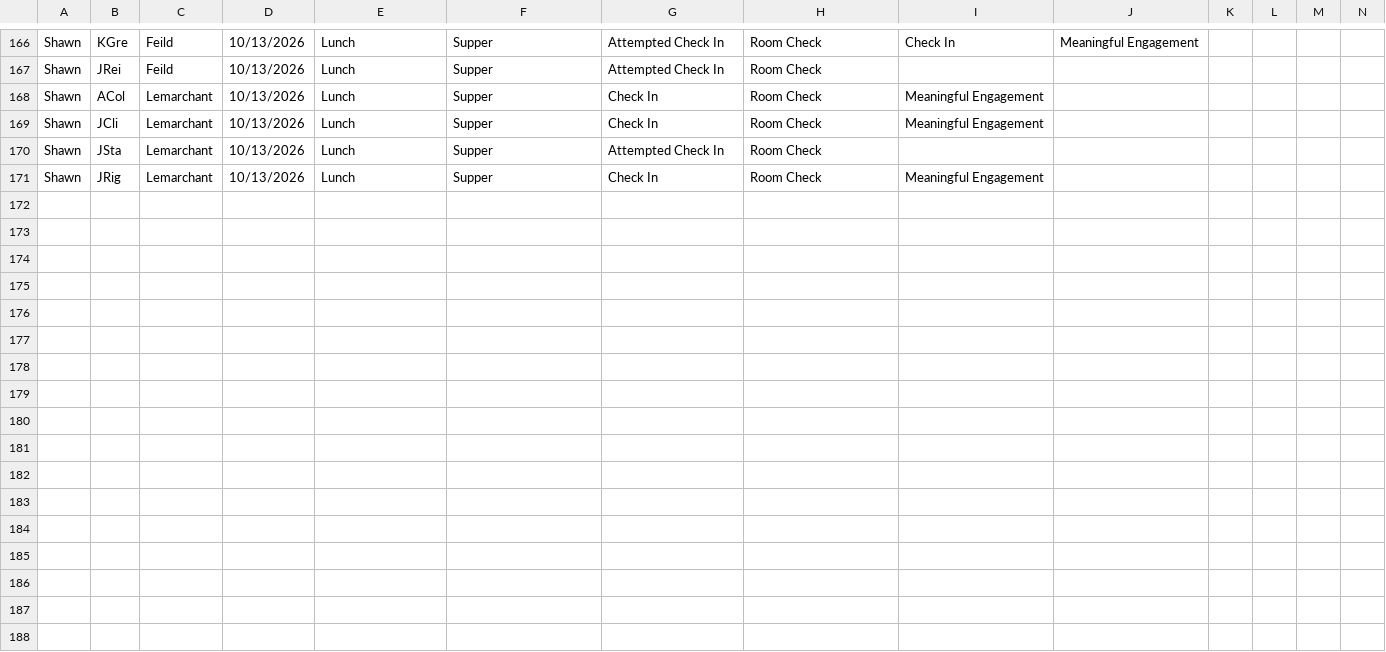
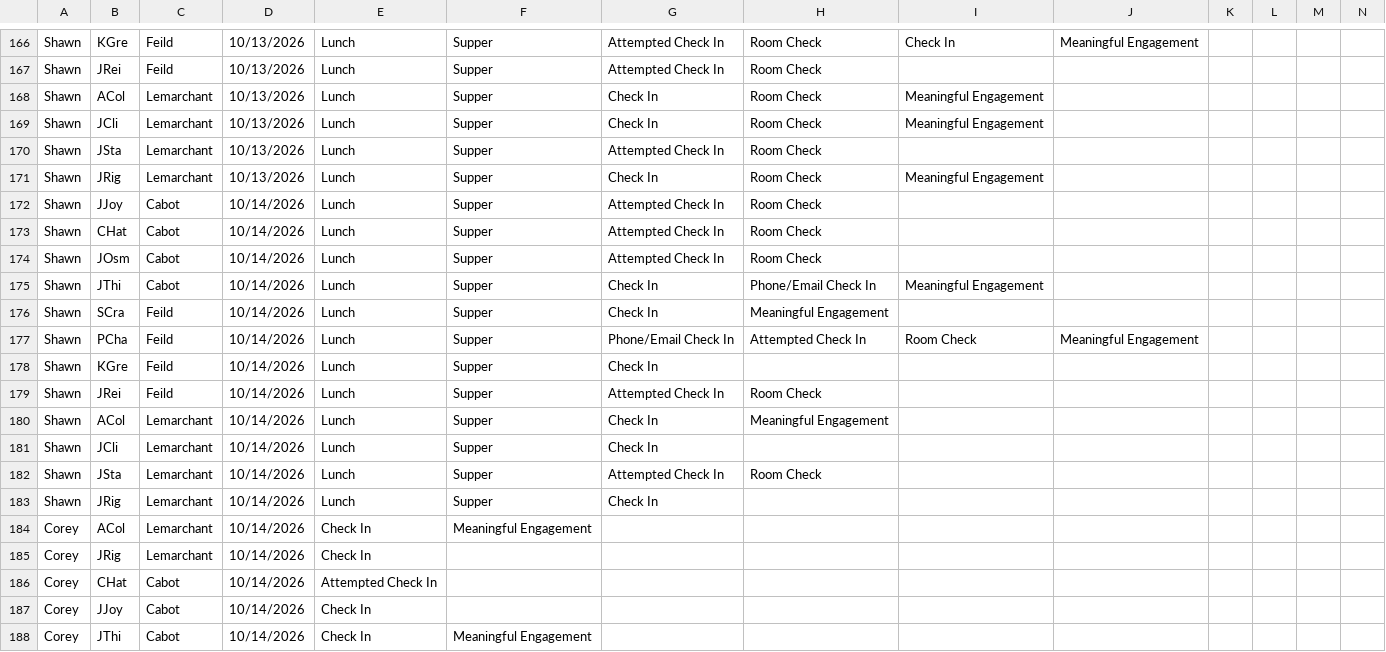
Before and after one commit to rcahill-code/homes-live, a CSV file: data/homes.csv, drawn as a sheet; only a part is shown, gaps mark what is left out; rows hold the shown columns only; the diff names each change by its address in the sheet, - before the commit and + after, or states it on an @@ line.

```diff
--- a/data/homes.csv
+++ b/data/homes.csv
+row 172: Shawn | JJoy | Cabot | 10/14/2026 | Lunch | Supper | Attempted Check In | Room Check
+row 173: Shawn | CHat | Cabot | 10/14/2026 | Lunch | Supper | Attempted Check In | Room Check
+row 174: Shawn | JOsm | Cabot | 10/14/2026 | Lunch | Supper | Attempted Check In | Room Check
+row 175: Shawn | JThi | Cabot | 10/14/2026 | Lunch | Supper | Check In | Phone/Email Check In | Meaningful Engagement
+row 176: Shawn | SCra | Feild | 10/14/2026 | Lunch | Supper | Check In | Meaningful Engagement
+row 177: Shawn | PCha | Feild | 10/14/2026 | Lunch | Supper | Phone/Email Check In | Attempted Check In | Room Check | Meaningful Engagement
+row 178: Shawn | KGre | Feild | 10/14/2026 | Lunch | Supper | Check In
+row 179: Shawn | JRei | Feild | 10/14/2026 | Lunch | Supper | Attempted Check In | Room Check
+row 180: Shawn | ACol | Lemarchant | 10/14/2026 | Lunch | Supper | Check In | Meaningful Engagement
+row 181: Shawn | JCli | Lemarchant | 10/14/2026 | Lunch | Supper | Check In
+row 182: Shawn | JSta | Lemarchant | 10/14/2026 | Lunch | Supper | Attempted Check In | Room Check
+row 183: Shawn | JRig | Lemarchant | 10/14/2026 | Lunch | Supper | Check In
+row 184: Corey | ACol | Lemarchant | 10/14/2026 | Check In | Meaningful Engagement
+row 185: Corey | JRig | Lemarchant | 10/14/2026 | Check In
+row 186: Corey | CHat | Cabot | 10/14/2026 | Attempted Check In
+row 187: Corey | JJoy | Cabot | 10/14/2026 | Check In
+row 188: Corey | JThi | Cabot | 10/14/2026 | Check In | Meaningful Engagement
```
